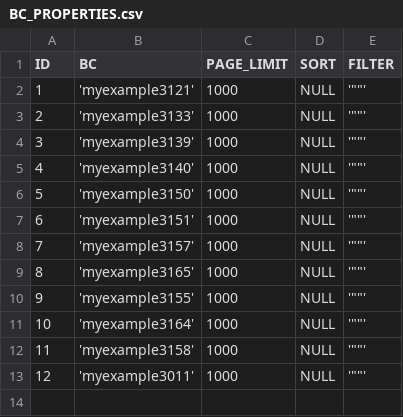
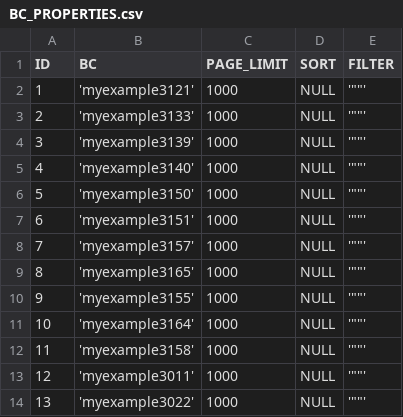
Before and after one commit to CX-Box/cxbox-code-samples, a CSV file: src/main/resources/db/data/BC_PROPERTIES.csv, drawn as a sheet; the diff names each change by its address in the sheet, - before the commit and + after, or states it on an @@ line.

```diff
--- a/src/main/resources/db/data/BC_PROPERTIES.csv
+++ b/src/main/resources/db/data/BC_PROPERTIES.csv
+row 14: 13 | 'myexample3022' | 1000 | NULL | '""'
```
Also changed, not shown: 26 other files.
